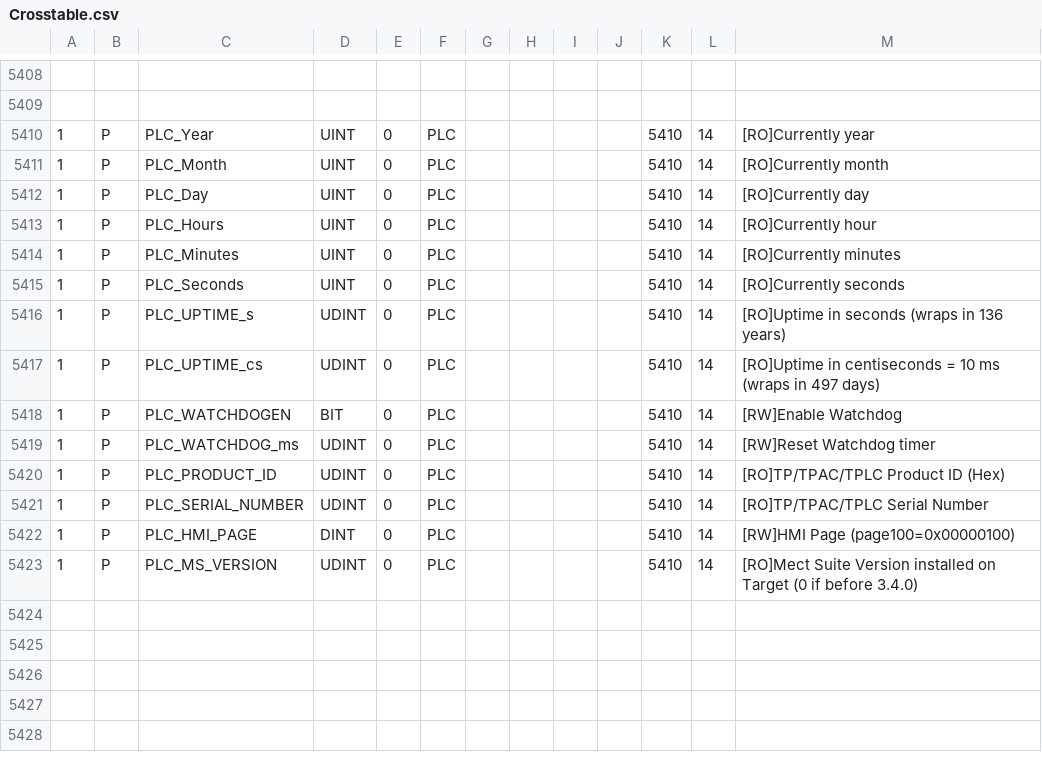
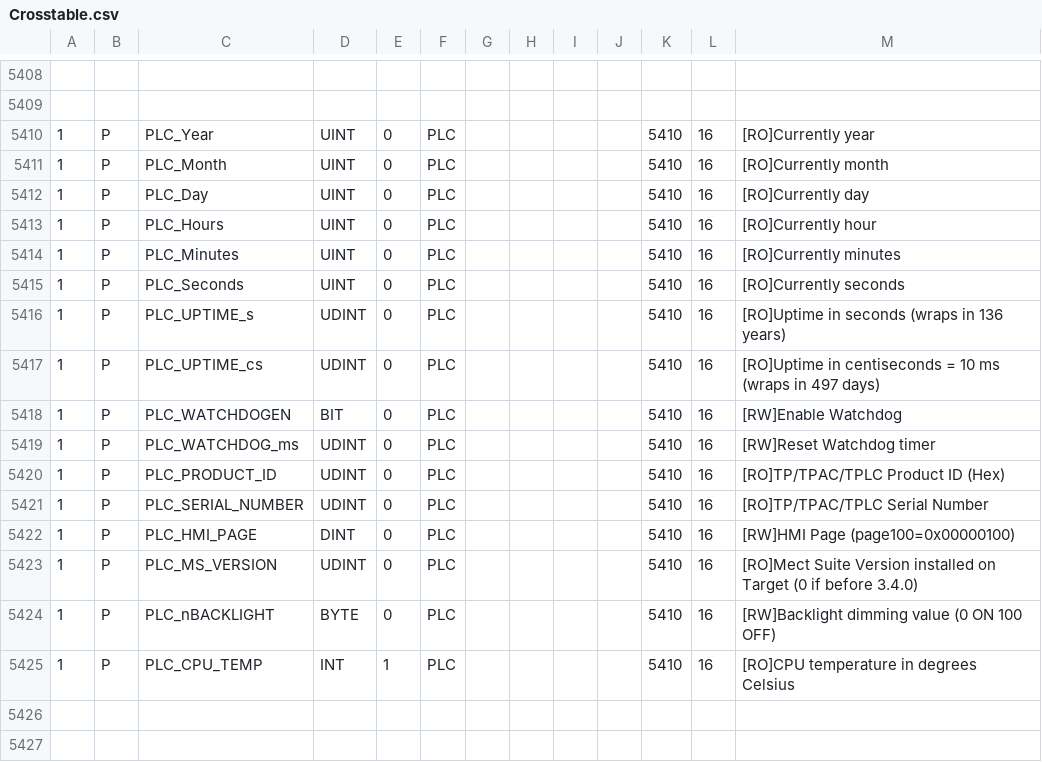
Before and after one commit to fmandracci/smart-home, a CSV file: SmartHome/config/Crosstable.csv, drawn as a sheet; only a part is shown, gaps mark what is left out; the shorter side is filled out with more unchanged rows.

```diff
--- a/SmartHome/config/Crosstable.csv
+++ b/SmartHome/config/Crosstable.csv
@@ -5409,18 +5409,18 @@
 ;;;;;;;;;;;;
-1;P;PLC_Year                       ;UINT     ;0   ;PLC       ;               ;    ;    ;      ;5410;14  ;[RO]Currently year
-1;P;PLC_Month                      ;UINT     ;0   ;PLC       ;               ;    ;    ;      ;5410;14  ;[RO]Currently month
-1;P;PLC_Day                        ;UINT     ;0   ;PLC       ;               ;    ;    ;      ;5410;14  ;[RO]Currently day
-1;P;PLC_Hours                      ;UINT     ;0   ;PLC       ;               ;    ;    ;      ;5410;14  ;[RO]Currently hour
-1;P;PLC_Minutes                    ;UINT     ;0   ;PLC       ;               ;    ;    ;      ;5410;14  ;[RO]Currently minutes
-1;P;PLC_Seconds                    ;UINT     ;0   ;PLC       ;               ;    ;    ;      ;5410;14  ;[RO]Currently seconds
-1;P;PLC_UPTIME_s                   ;UDINT    ;0   ;PLC       ;               ;    ;    ;      ;5410;14  ;[RO]Uptime in seconds (wraps in 136 years)
-1;P;PLC_UPTIME_cs                  ;UDINT    ;0   ;PLC       ;               ;    ;    ;      ;5410;14  ;[RO]Uptime in centiseconds = 10 ms (wraps in 497 days)
-1;P;PLC_WATCHDOGEN                 ;BIT      ;0   ;PLC       ;               ;    ;    ;      ;5410;14  ;[RW]Enable Watchdog
-1;P;PLC_WATCHDOG_ms                ;UDINT    ;0   ;PLC       ;               ;    ;    ;      ;5410;14  ;[RW]Reset Watchdog timer
-1;P;PLC_PRODUCT_ID                 ;UDINT    ;0   ;PLC       ;               ;    ;    ;      ;5410;14  ;[RO]TP/TPAC/TPLC Product ID (Hex)
-1;P;PLC_SERIAL_NUMBER              ;UDINT    ;0   ;PLC       ;               ;    ;    ;      ;5410;14  ;[RO]TP/TPAC/TPLC Serial Number
-1;P;PLC_HMI_PAGE                   ;DINT     ;0   ;PLC       ;               ;    ;    ;      ;5410;14  ;[RW]HMI Page (page100=0x00000100)
-1;P;PLC_MS_VERSION                 ;UDINT    ;0   ;PLC       ;               ;    ;    ;      ;5410;14  ;[RO]Mect Suite Version installed on Target (0 if before 3.4.0)
-;;;;;;;;;;;;
-;;;;;;;;;;;;
+1;P;PLC_Year                       ;UINT     ;0   ;PLC       ;               ;    ;    ;      ;5410;16  ;[RO]Currently year
+1;P;PLC_Month                      ;UINT     ;0   ;PLC       ;               ;    ;    ;      ;5410;16  ;[RO]Currently month
+1;P;PLC_Day                        ;UINT     ;0   ;PLC       ;               ;    ;    ;      ;5410;16  ;[RO]Currently day
+1;P;PLC_Hours                      ;UINT     ;0   ;PLC       ;               ;    ;    ;      ;5410;16  ;[RO]Currently hour
+1;P;PLC_Minutes                    ;UINT     ;0   ;PLC       ;               ;    ;    ;      ;5410;16  ;[RO]Currently minutes
+1;P;PLC_Seconds                    ;UINT     ;0   ;PLC       ;               ;    ;    ;      ;5410;16  ;[RO]Currently seconds
+1;P;PLC_UPTIME_s                   ;UDINT    ;0   ;PLC       ;               ;    ;    ;      ;5410;16  ;[RO]Uptime in seconds (wraps in 136 years)
+1;P;PLC_UPTIME_cs                  ;UDINT    ;0   ;PLC       ;               ;    ;    ;      ;5410;16  ;[RO]Uptime in centiseconds = 10 ms (wraps in 497 days)
+1;P;PLC_WATCHDOGEN                 ;BIT      ;0   ;PLC       ;               ;    ;    ;      ;5410;16  ;[RW]Enable Watchdog
+1;P;PLC_WATCHDOG_ms                ;UDINT    ;0   ;PLC       ;               ;    ;    ;      ;5410;16  ;[RW]Reset Watchdog timer
+1;P;PLC_PRODUCT_ID                 ;UDINT    ;0   ;PLC       ;               ;    ;    ;      ;5410;16  ;[RO]TP/TPAC/TPLC Product ID (Hex)
+1;P;PLC_SERIAL_NUMBER              ;UDINT    ;0   ;PLC       ;               ;    ;    ;      ;5410;16  ;[RO]TP/TPAC/TPLC Serial Number
+1;P;PLC_HMI_PAGE                   ;DINT     ;0   ;PLC       ;               ;    ;    ;      ;5410;16  ;[RW]HMI Page (page100=0x00000100)
+1;P;PLC_MS_VERSION                 ;UDINT    ;0   ;PLC       ;               ;    ;    ;      ;5410;16  ;[RO]Mect Suite Version installed on Target (0 if before 3.4.0)
+1;P;PLC_nBACKLIGHT                 ;BYTE     ;0   ;PLC       ;               ;    ;    ;      ;5410;16  ;[RW]Backlight dimming value (0 ON 100 OFF)
+1;P;PLC_CPU_TEMP                   ;INT      ;1   ;PLC       ;               ;    ;    ;      ;5410;16  ;[RO]CPU temperature in degrees Celsius
 ;;;;;;;;;;;;
```
Also changed, not shown: 8 other files.
